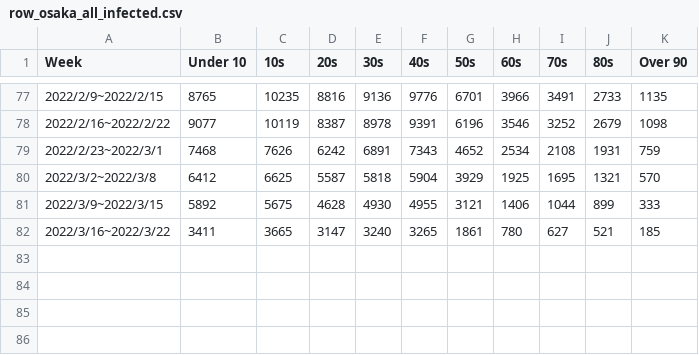
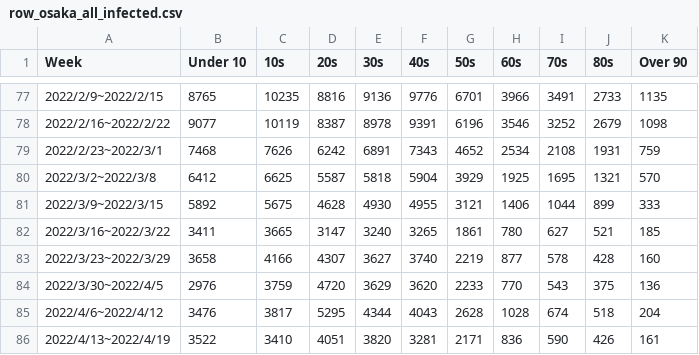
Before and after one commit to k-akie/graphinfected, a CSV file: output/27_osaka/row_osaka_all_infected.csv, drawn as a sheet; only a part is shown, gaps mark what is left out; the diff names each change by its address in the sheet, - before the commit and + after, or states it on an @@ line.

```diff
--- a/output/27_osaka/row_osaka_all_infected.csv
+++ b/output/27_osaka/row_osaka_all_infected.csv
+row 83: 2022/3/23~2022/3/29 | 3658 | 4166 | 4307 | 3627 | 3740 | 2219 | 877 | 578 | 428 | 160
+row 84: 2022/3/30~2022/4/5 | 2976 | 3759 | 4720 | 3629 | 3620 | 2233 | 770 | 543 | 375 | 136
+row 85: 2022/4/6~2022/4/12 | 3476 | 3817 | 5295 | 4344 | 4043 | 2628 | 1028 | 674 | 518 | 204
+row 86: 2022/4/13~2022/4/19 | 3522 | 3410 | 4051 | 3820 | 3281 | 2171 | 836 | 590 | 426 | 161
```
Also changed, not shown: output/27_osaka/ratio_osaka_all.csv, output/27_osaka/ratio_osaka_female.csv, 9 other files.
